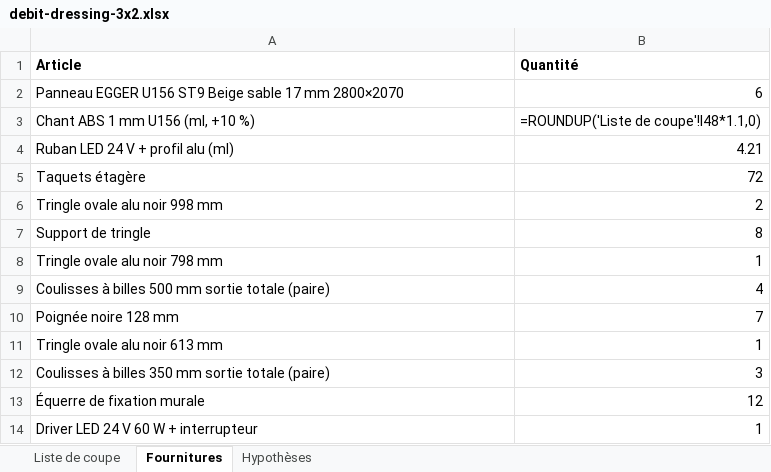
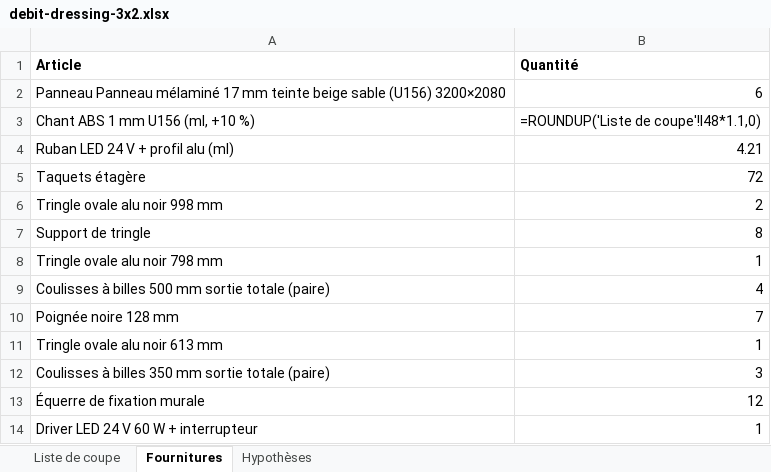
Before and after one commit to nouhyac/Lamaisonduparquet, an Excel workbook: ads/meubles/dressing-3x2/out/debit-dressing-3x2.xlsx, sheet Fournitures, drawn as a sheet; values as stored, in another font and other column widths than the file's, no borders; formulas without a stored value are shown as written; the diff names each change by its address in the sheet, - before the commit and + after, or states it on an @@ line.

```diff
--- a/ads/meubles/dressing-3x2/out/debit-dressing-3x2.xlsx (sheet Fournitures)
+++ b/ads/meubles/dressing-3x2/out/debit-dressing-3x2.xlsx (sheet Fournitures)
-A2 (Article): Panneau EGGER U156 ST9 Beige sable 17 mm 2800×2070
+A2 (Article): Panneau Panneau mélaminé 17 mm teinte beige sable (U156) 3200×2080
```
Also changed, not shown: sheet Hypothèses, sheet Liste de coupe, ads/meubles/dressing-3x2/out-meuble/debit-meuble-3m-x-2m.xlsx, 11 other files.
